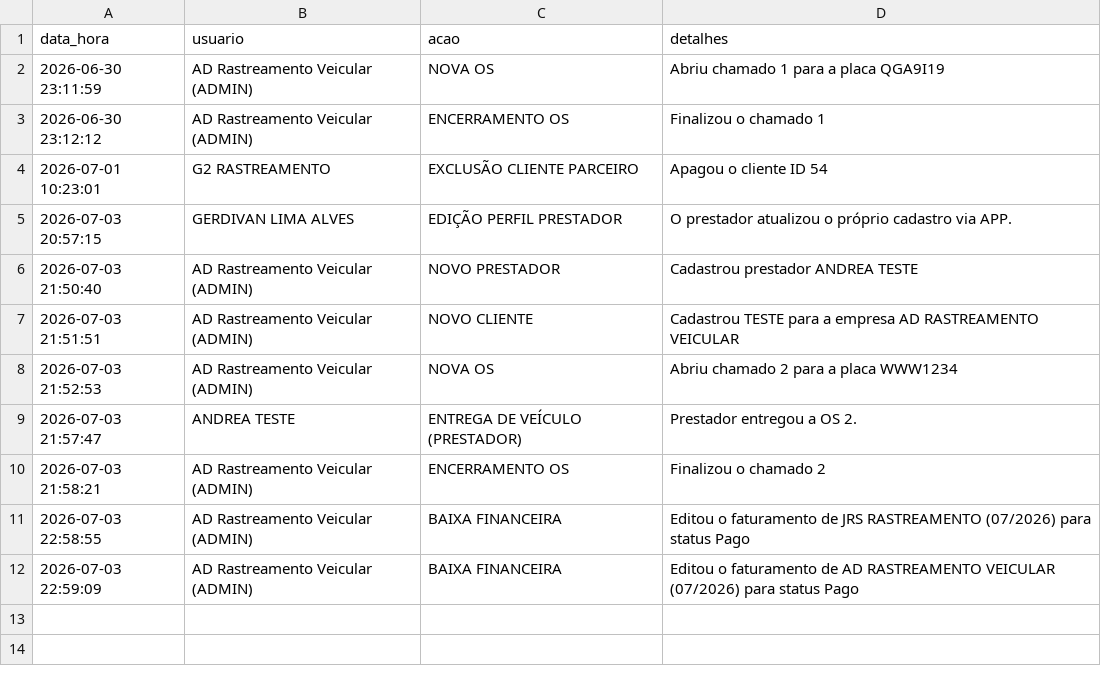
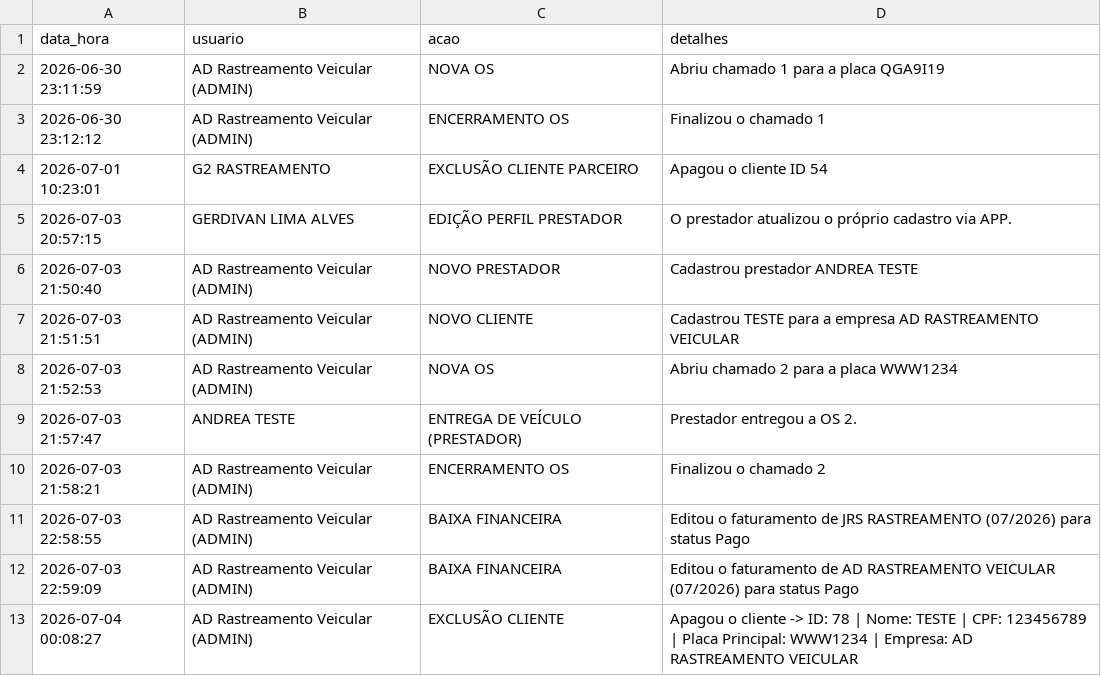
Before and after one commit to adrastreamentos/ad-central, a CSV file: AD_Assistencia/banco_logs.csv, drawn as a sheet; the diff names each change by its address in the sheet, - before the commit and + after, or states it on an @@ line.

Commit message:
🔥 Auto-salvamento: AD_Assistencia/banco_logs.csv

```diff
--- a/AD_Assistencia/banco_logs.csv
+++ b/AD_Assistencia/banco_logs.csv
+row 13: 2026-07-04 00:08:27 | AD Rastreamento Veicular (ADMIN) | EXCLUSÃO CLIENTE | Apagou o cliente -> ID: 78 | Nome: TESTE | CPF: 123456789 | Placa Principal: WWW1234 | Empresa: AD RASTREAMENTO VEICULAR
```
